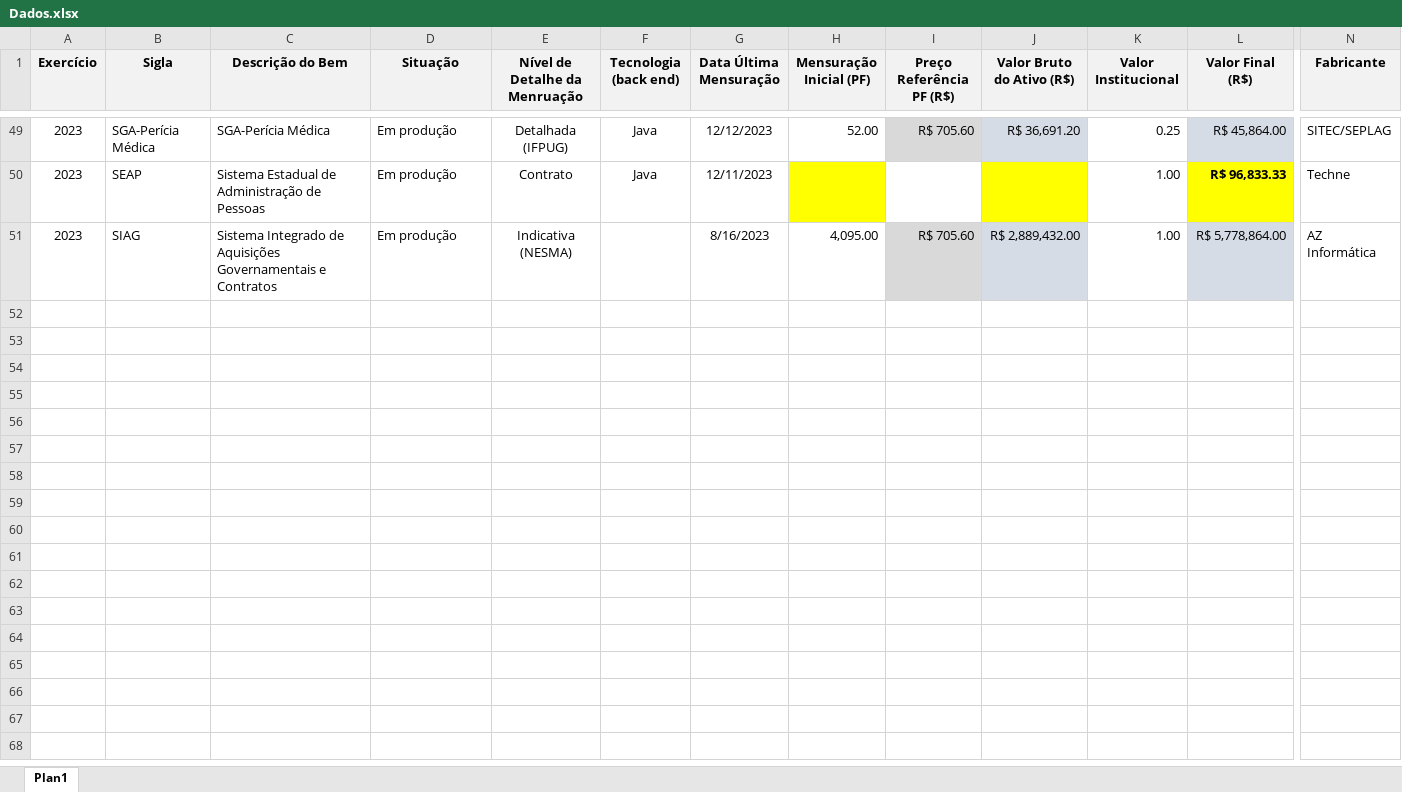
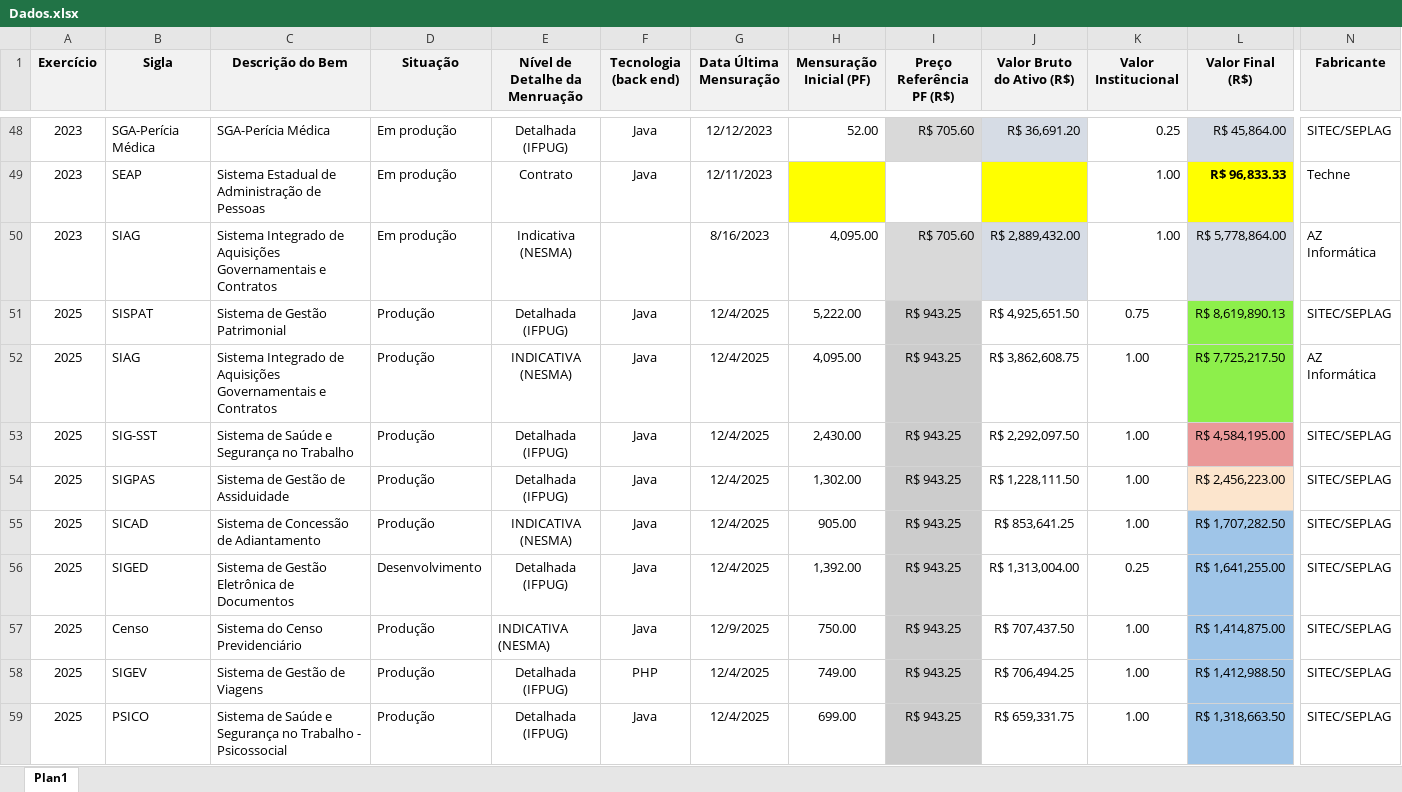
Before and after one commit to jonathas12/Seplag, an Excel workbook: Inventário de Ativos Intangíveis/2025/3. Analise de Dados/3.2. Dados/Dados.xlsx, sheet Plan1, drawn as a sheet; only a part is shown, gaps mark what is left out; values as stored, in another font and other column widths than the file's, no borders; rows hold the shown columns only; the diff covers the shown part only; the diff names each change by its address in the sheet, - before the commit and + after, or states it on an @@ line.

Commit message:
Finalização do inventário.

```diff
--- a/Inventário de Ativos Intangíveis/2025/3. Analise de Dados/3.2. Dados/Dados.xlsx (sheet Plan1)
+++ b/Inventário de Ativos Intangíveis/2025/3. Analise de Dados/3.2. Dados/Dados.xlsx (sheet Plan1)
+row 51: 2025 | SISPAT | Sistema de Gestão Patrimonial | Produção | Detalhada (IFPUG) | Java | 12/4/2025 | 5,222.00 | R$ 943.25 | R$ 4,925,651.50 | 0.75 | R$ 8,619,890.13 | SITEC/SEPLAG
+row 52: 2025 | SIAG | Sistema Integrado de Aquisições Governamentais e Contratos | Produção | INDICATIVA (NESMA) | Java | 12/4/2025 | 4,095.00 | R$ 943.25 | R$ 3,862,608.75 | 1.00 | R$ 7,725,217.50 | AZ Informática
+row 53: 2025 | SIG-SST | Sistema de Saúde e Segurança no Trabalho | Produção | Detalhada (IFPUG) | Java | 12/4/2025 | 2,430.00 | R$ 943.25 | R$ 2,292,097.50 | 1.00 | R$ 4,584,195.00 | SITEC/SEPLAG
+row 54: 2025 | SIGPAS | Sistema de Gestão de Assiduidade | Produção | Detalhada (IFPUG) | Java | 12/4/2025 | 1,302.00 | R$ 943.25 | R$ 1,228,111.50 | 1.00 | R$ 2,456,223.00 | SITEC/SEPLAG
+row 55: 2025 | SICAD | Sistema de Concessão de Adiantamento | Produção | INDICATIVA (NESMA) | Java | 12/4/2025 | 905.00 | R$ 943.25 | R$ 853,641.25 | 1.00 | R$ 1,707,282.50 | SITEC/SEPLAG
+row 56: 2025 | SIGED | Sistema de Gestão Eletrônica de Documentos | Desenvolvimento | Detalhada (IFPUG) | Java | 12/4/2025 | 1,392.00 | R$ 943.25 | R$ 1,313,004.00 | 0.25 | R$ 1,641,255.00 | SITEC/SEPLAG
+row 57: 2025 | Censo | Sistema do Censo Previdenciário | Produção | INDICATIVA (NESMA) | Java | 12/9/2025 | 750.00 | R$ 943.25 | R$ 707,437.50 | 1.00 | R$ 1,414,875.00 | SITEC/SEPLAG
+row 58: 2025 | SIGEV | Sistema de Gestão de Viagens | Produção | Detalhada (IFPUG) | PHP | 12/4/2025 | 749.00 | R$ 943.25 | R$ 706,494.25 | 1.00 | R$ 1,412,988.50 | SITEC/SEPLAG
+row 59: 2025 | PSICO | Sistema de Saúde e Segurança no Trabalho - Psicossocial | Produção | Detalhada (IFPUG) | Java | 12/4/2025 | 699.00 | R$ 943.25 | R$ 659,331.75 | 1.00 | R$ 1,318,663.50 | SITEC/SEPLAG
```
Also changed, not shown: 23 added rows and 1 removed row elsewhere in this sheet, formulas that keep their value, Inventário de Ativos Intangíveis/2025/2. Levantamento_Identificacao_Avaliacao/2.2 Softwares Dev. Internamente/2.1. Medições em APF/28.SINOVA/APF-SINOVA-v1.0.xlsx, 16 other files.
